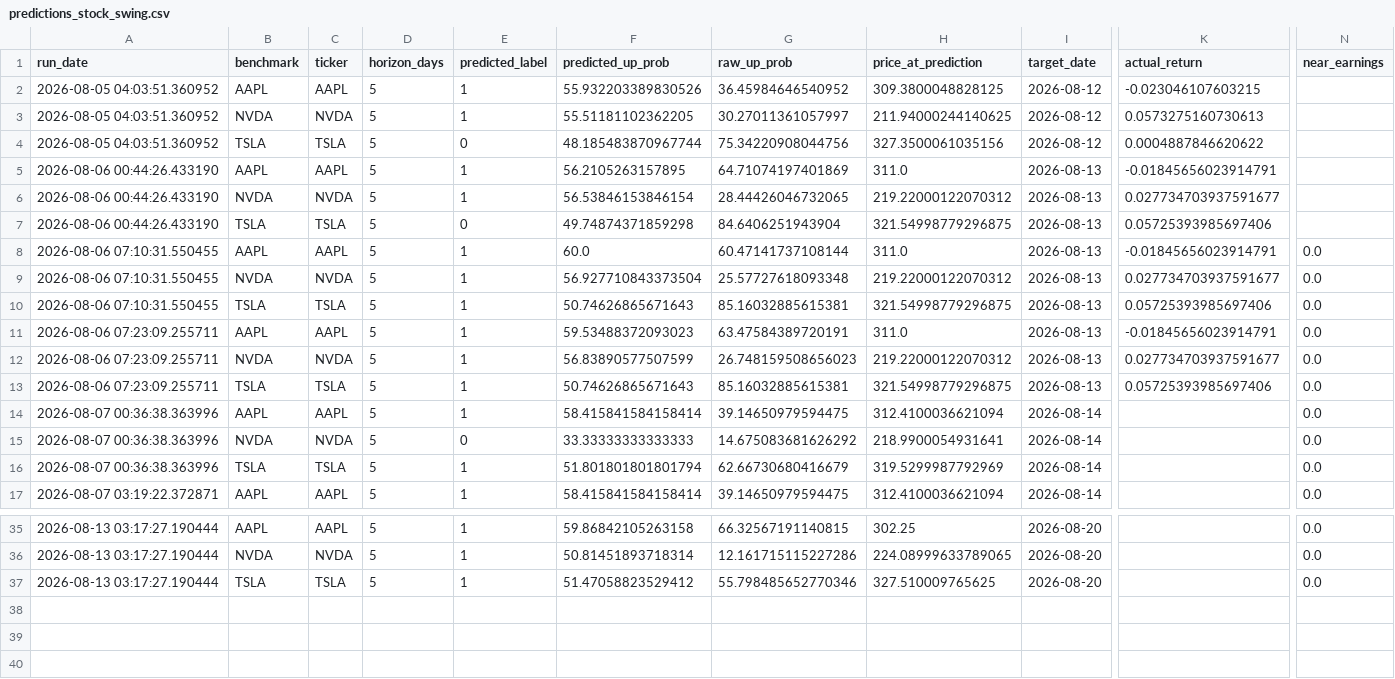
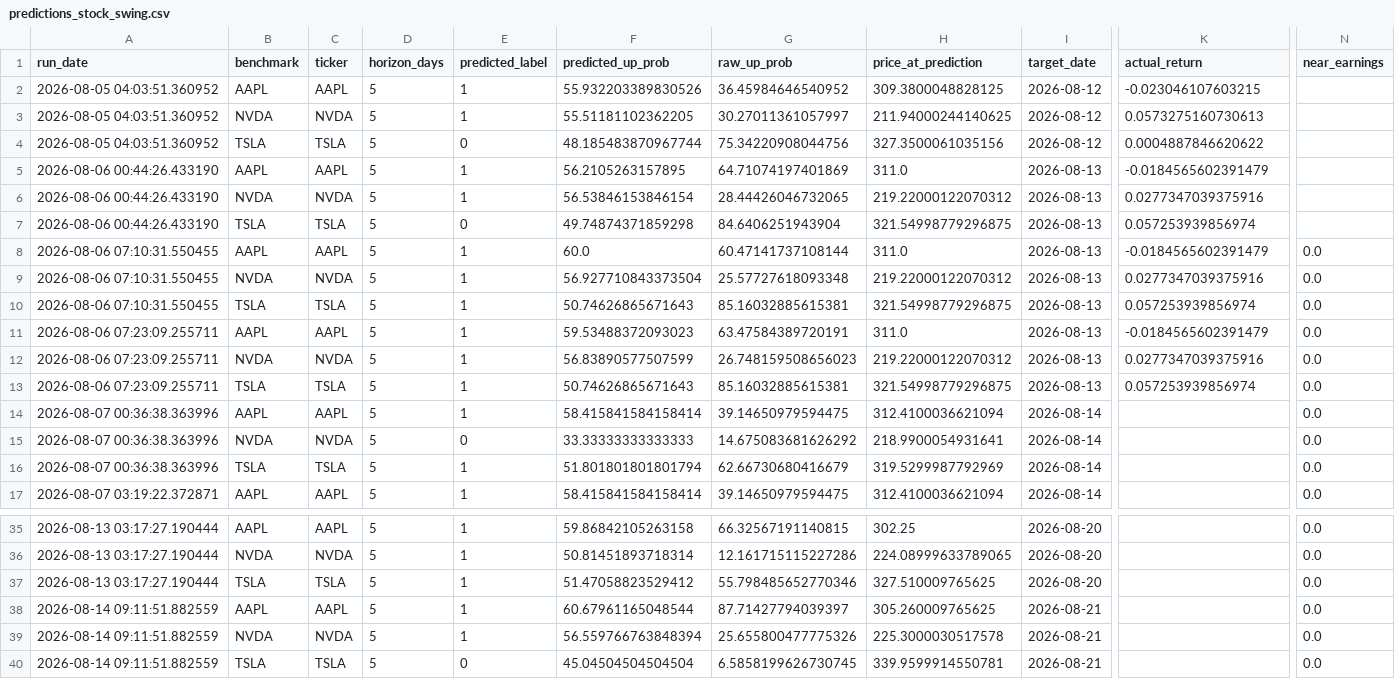
Before and after one commit to Battery2X/battery-predictor, a CSV file: logs/predictions_stock_swing.csv, drawn as a sheet; only a part is shown, gaps mark what is left out; rows hold the shown columns only; the diff names each change by its address in the sheet, - before the commit and + after, or states it on an @@ line.

```diff
--- a/logs/predictions_stock_swing.csv
+++ b/logs/predictions_stock_swing.csv
-K5 (actual_return): -0.01845656023914791
+K5 (actual_return): -0.0184565602391479
-K6 (actual_return): 0.027734703937591677
+K6 (actual_return): 0.0277347039375916
-K7 (actual_return): 0.05725393985697406
+K7 (actual_return): 0.057253939856974
-K8 (actual_return): -0.01845656023914791
+K8 (actual_return): -0.0184565602391479
-K9 (actual_return): 0.027734703937591677
+K9 (actual_return): 0.0277347039375916
-K10 (actual_return): 0.05725393985697406
+K10 (actual_return): 0.057253939856974
-K11 (actual_return): -0.01845656023914791
+K11 (actual_return): -0.0184565602391479
-K12 (actual_return): 0.027734703937591677
+K12 (actual_return): 0.0277347039375916
-K13 (actual_return): 0.05725393985697406
+K13 (actual_return): 0.057253939856974
+row 38: 2026-08-14 09:11:51.882559 | AAPL | AAPL | 5 | 1 | 60.67961165048544 | 87.71427794039397 | 305.260009765625 | 2026-08-21 |  | 0.0
+row 39: 2026-08-14 09:11:51.882559 | NVDA | NVDA | 5 | 1 | 56.559766763848394 | 25.655800477775326 | 225.3000030517578 | 2026-08-21 |  | 0.0
+row 40: 2026-08-14 09:11:51.882559 | TSLA | TSLA | 5 | 0 | 45.04504504504504 | 6.5858199626730745 | 339.9599914550781 | 2026-08-21 |  | 0.0
```
Also changed, not shown: logs/predictions_position.csv, logs/predictions_scalp.csv, 1 other file.
